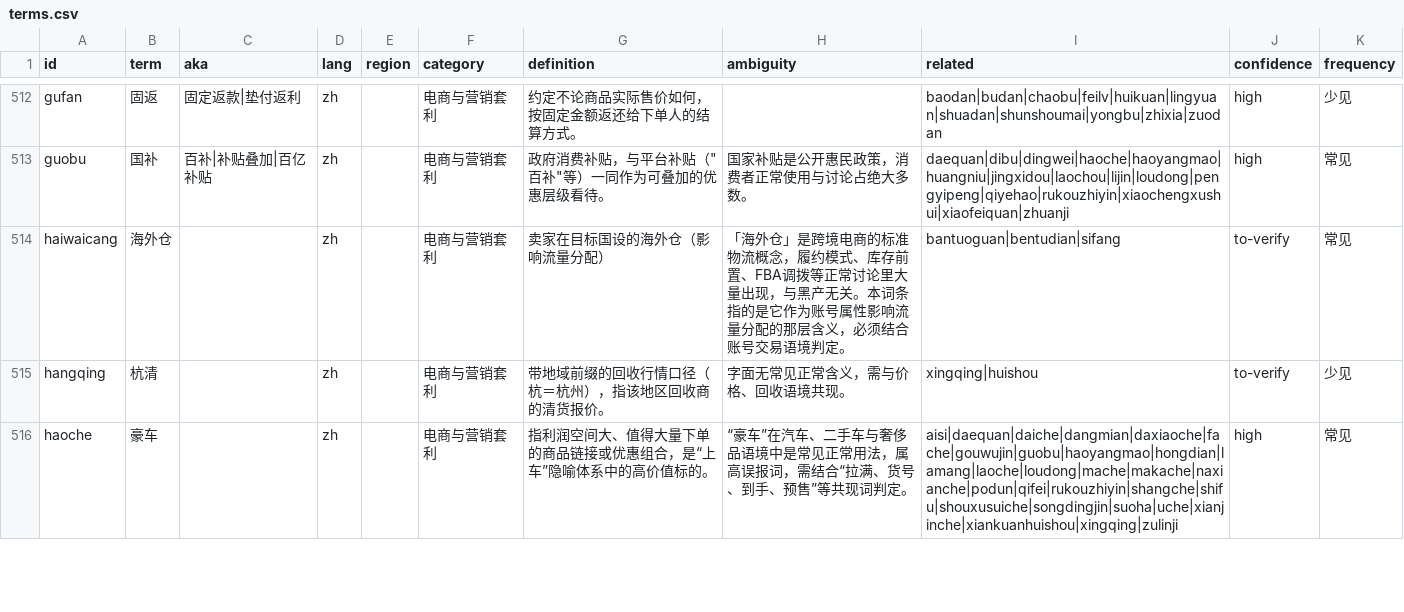
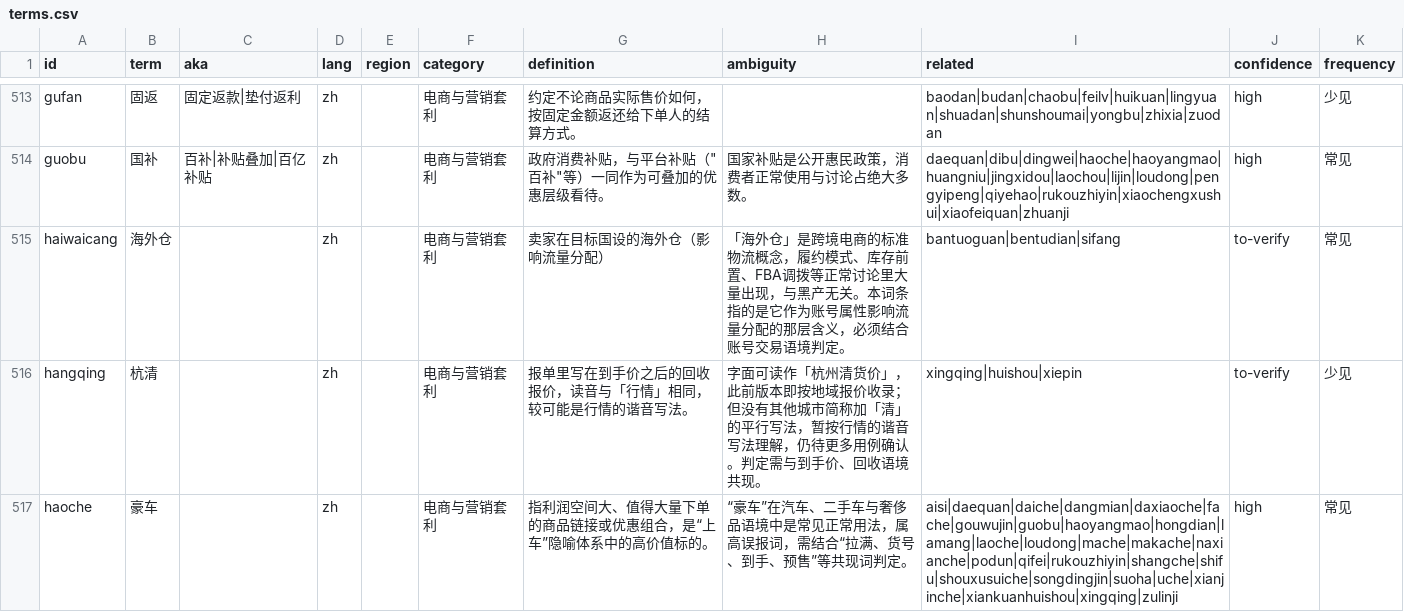
Before and after one commit to jshdcn/underground-slang-lexicon, a CSV file: dict/terms.csv, drawn as a sheet; only a part is shown, gaps mark what is left out; the diff covers the shown part only.

```diff
--- a/dict/terms.csv
+++ b/dict/terms.csv
@@ -515,3 +516,3 @@ guobu,国补,百补|补贴叠加|百亿补贴,zh,,电商与营销套利,"政府
 haiwaicang,海外仓,,zh,,电商与营销套利,卖家在目标国设的海外仓（影响流量分配）,「海外仓」是跨境电商的标准物流概念，履约模式、库存前置、FBA调拨等正常讨论里大量出现，与黑产无关。本词条指的是它作为账号属性影响流量分配的那层含义，必须结合账号交易语境判定。,bantuoguan|bentudian|sifang,to-verify,常见
-hangqing,杭清,,zh,,电商与营销套利,带地域前缀的回收行情口径（杭＝杭州），指该地区回收商的清货报价。,字面无常见正常含义，需与价格、回收语境共现。,xingqing|huishou,to-verify,少见
+hangqing,杭清,,zh,,电商与营销套利,报单里写在到手价之后的回收报价，读音与「行情」相同，较可能是行情的谐音写法。,字面可读作「杭州清货价」，此前版本即按地域报价收录；但没有其他城市简称加「清」的平行写法，暂按行情的谐音写法理解，仍待更多用例确认。判定需与到手价、回收语境共现。,xingqing|huishou|xiepin,to-verify,少见
 haoche,豪车,,zh,,电商与营销套利,指利润空间大、值得大量下单的商品链接或优惠组合，是“上车”隐喻体系中的高价值标的。,“豪车”在汽车、二手车与奢侈品语境中是常见正常用法，属高误报词，需结合“拉满、货号、到手、预售”等共现词判定。,aisi|daequan|daiche|dangmian|daxiaoche|fache|gouwujin|guobu|haoyangmao|hongdian|lamang|laoche|loudong|mache|makache|naxianche|podun|qifei|rukouzhiyin|shangche|shifu|shouxusuiche|songdingjin|suoha|uche|xianjinche|xiankuanhuishou|xingqing|zulinji,high,常见
```
Also changed, not shown: 5 added rows, 1 removed row and 38 edited cells elsewhere in this file, 9 other files.
